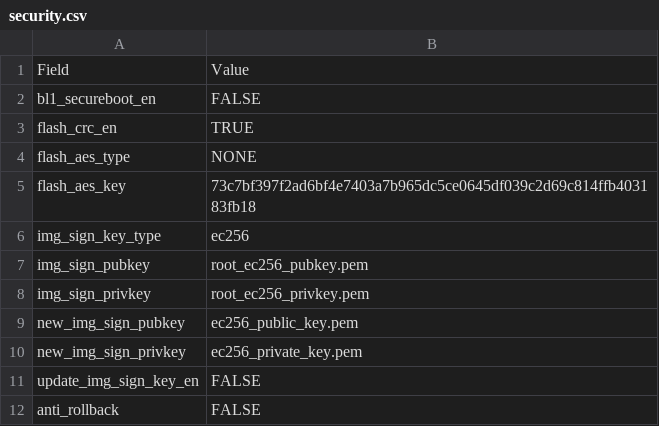
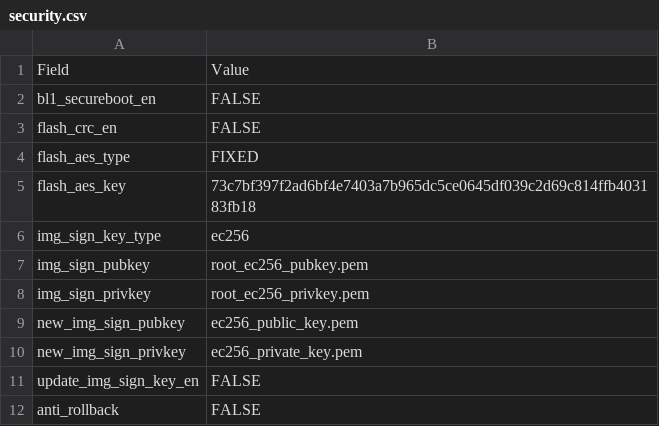
Before and after one commit to bekencorp/bk_idk, a CSV file: projects/security/overwrite/config/bk7236n/security.csv, drawn as a sheet.

```diff
--- a/projects/security/overwrite/config/bk7236n/security.csv
+++ b/projects/security/overwrite/config/bk7236n/security.csv
@@ -2,4 +2,4 @@ Field,Value
 bl1_secureboot_en,FALSE
-flash_crc_en,TRUE
-flash_aes_type,NONE
+flash_crc_en,FALSE
+flash_aes_type,FIXED
 flash_aes_key,73c7bf397f2ad6bf4e7403a7b965dc5ce0645df039c2d69c814ffb403183fb18
```
Also changed, not shown: projects/security/xip/config/bk7236n/security.csv, 12 other files.
